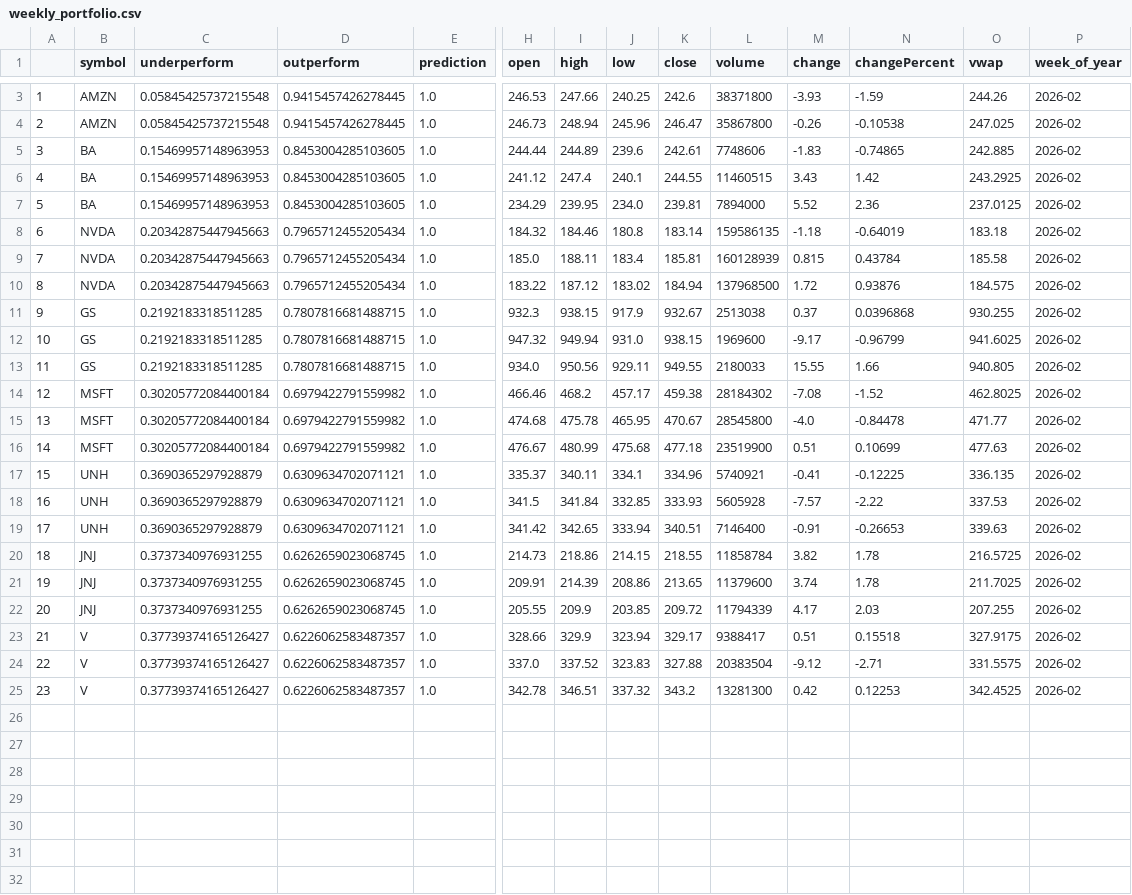
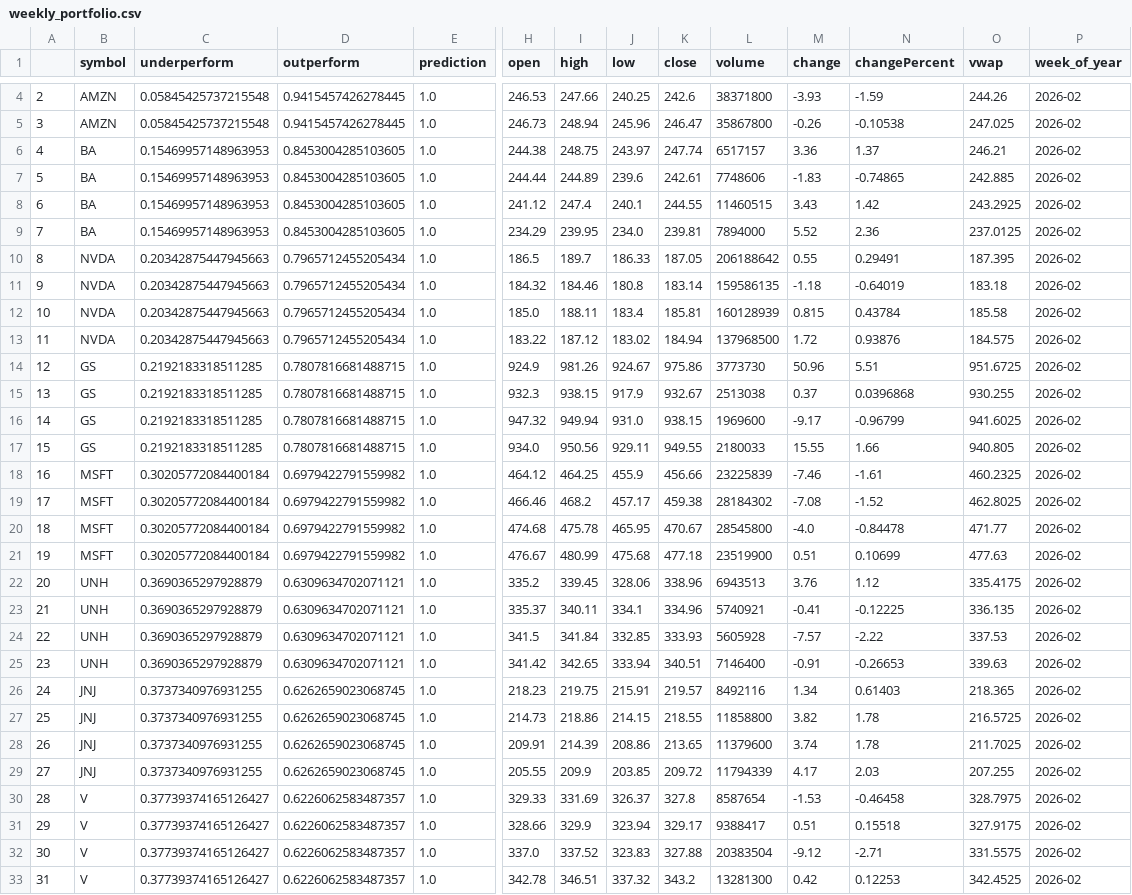
Before and after one commit to alex-sy-tang/ML_Portfolio, a CSV file: data/processed/weekly_portfolio.csv, drawn as a sheet; only a part is shown, gaps mark what is left out; addresses are those after the commit; rows hold the shown columns only; the diff covers the shown part only; the diff names each change by its address in the sheet, - before the commit and + after, or states it on an @@ line.

```diff
--- a/data/processed/weekly_portfolio.csv
+++ b/data/processed/weekly_portfolio.csv
@@ column A renumbered from row 3 down @@
+row 6: 4 | BA | 0.15469957148963953 | 0.8453004285103605 | 1.0 | 244.38 | 248.75 | 243.97 | 247.74 | 6517157 | 3.36 | 1.37 | 246.21 | 2026-02
+row 10: 8 | NVDA | 0.20342875447945663 | 0.7965712455205434 | 1.0 | 186.5 | 189.7 | 186.33 | 187.05 | 206188642 | 0.55 | 0.29491 | 187.395 | 2026-02
+row 14: 12 | GS | 0.2192183318511285 | 0.7807816681488715 | 1.0 | 924.9 | 981.26 | 924.67 | 975.86 | 3773730 | 50.96 | 5.51 | 951.6725 | 2026-02
+row 18: 16 | MSFT | 0.30205772084400184 | 0.6979422791559982 | 1.0 | 464.12 | 464.25 | 455.9 | 456.66 | 23225839 | -7.46 | -1.61 | 460.2325 | 2026-02
+row 22: 20 | UNH | 0.3690365297928879 | 0.6309634702071121 | 1.0 | 335.2 | 339.45 | 328.06 | 338.96 | 6943513 | 3.76 | 1.12 | 335.4175 | 2026-02
+row 26: 24 | JNJ | 0.3737340976931255 | 0.6262659023068745 | 1.0 | 218.23 | 219.75 | 215.91 | 219.57 | 8492116 | 1.34 | 0.61403 | 218.365 | 2026-02
-L27 (volume): 11858784
+L27 (volume): 11858800
+row 30: 28 | V | 0.37739374165126427 | 0.6226062583487357 | 1.0 | 329.33 | 331.69 | 326.37 | 327.8 | 8587654 | -1.53 | -0.46458 | 328.7975 | 2026-02
```
Also changed, not shown: 1 added row and 1 edited cell elsewhere in this file, data/processed/historical_performance.csv, 4 other files.
